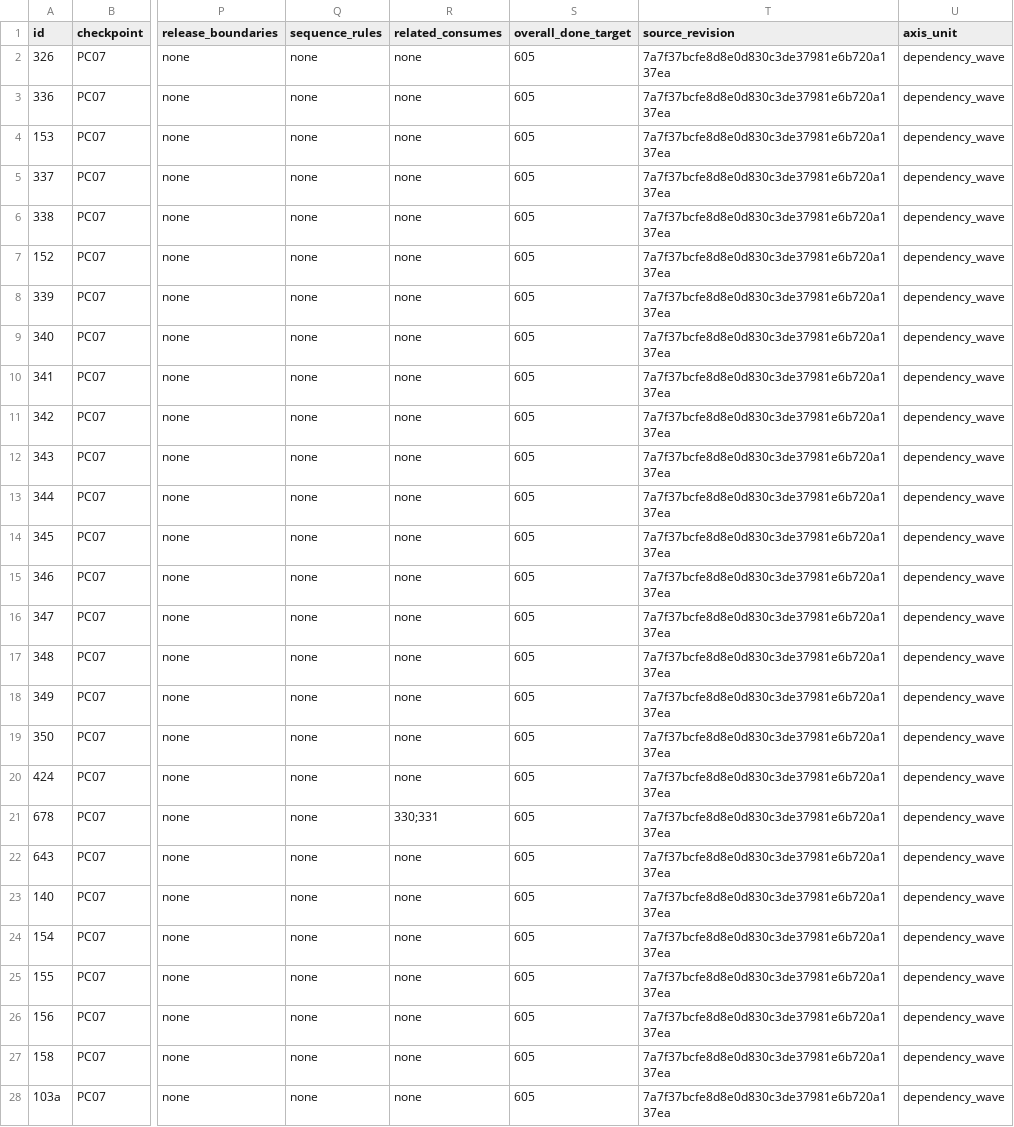
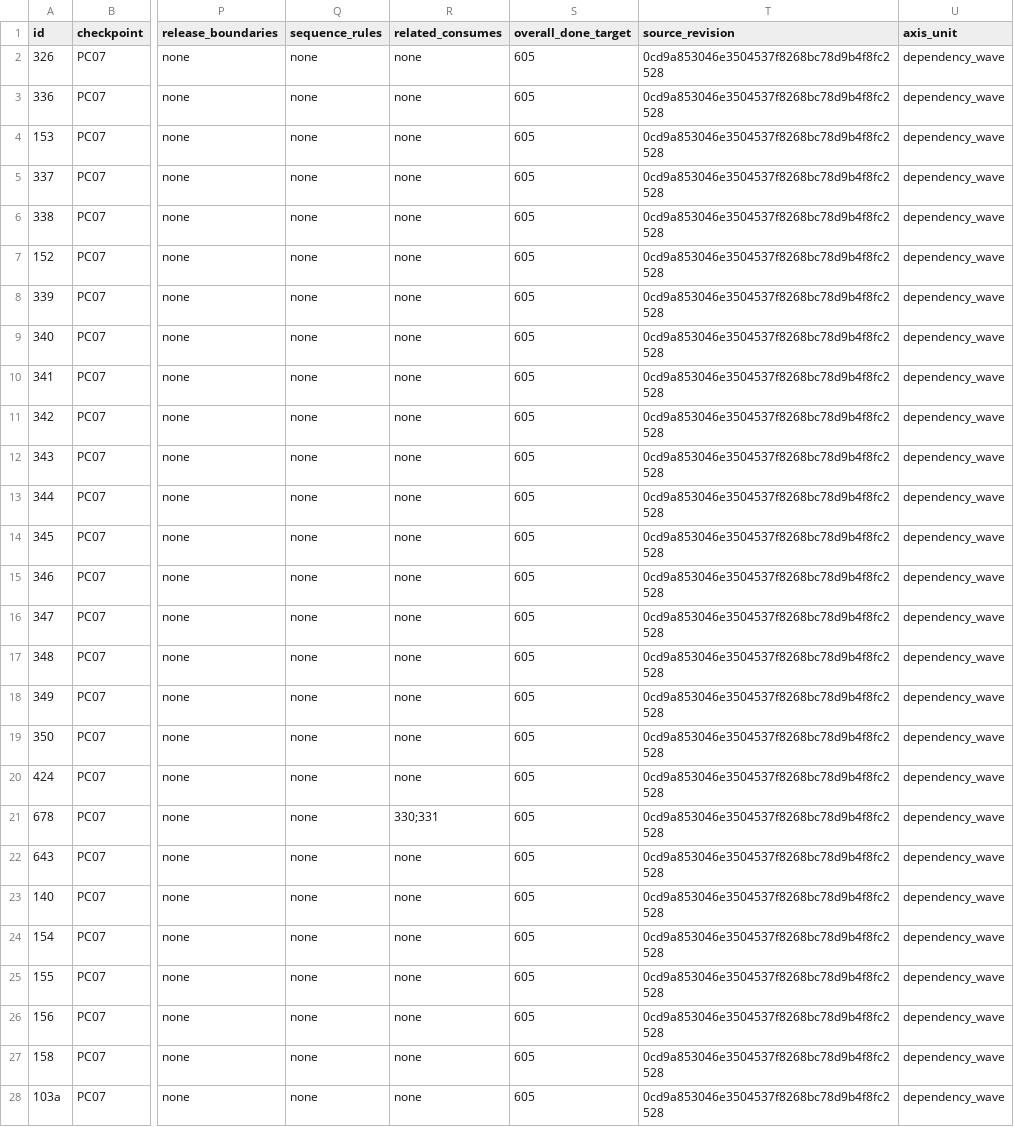
Before and after one commit to emerald-pham/den-of-wolves-new-eden-console, a CSV file: docs/PC07_ROADMAP_GANTT.csv, drawn as a sheet; only a part is shown, gaps mark what is left out; the diff covers the shown part only; the diff names each change by its address in the sheet, - before the commit and + after, or states it on an @@ line.

Commit message:
docs(pc09): preserve printed Ace and Fortress contracts

```diff
--- a/docs/PC07_ROADMAP_GANTT.csv
+++ b/docs/PC07_ROADMAP_GANTT.csv
-T2:T28 (source_revision): 7a7f37bcfe8d8e0d830c3de37981e6b720a137ea
+T2:T28 (source_revision): 0cd9a853046e3504537f8268bc78d9b4f8fc2528
```
Also changed, not shown: 168 edited cells elsewhere in this file, 5 other files.
